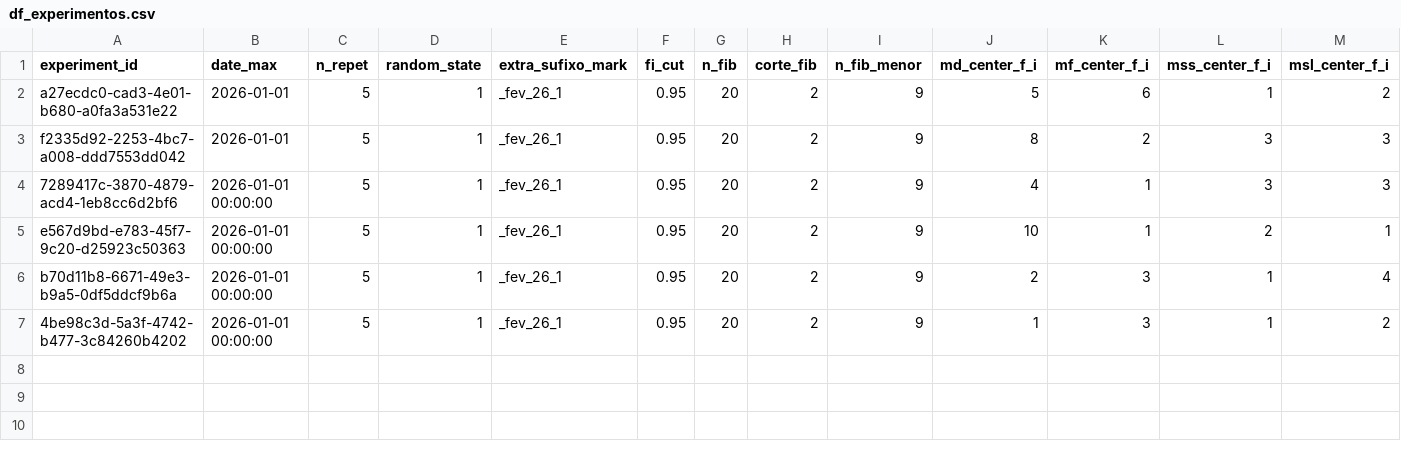
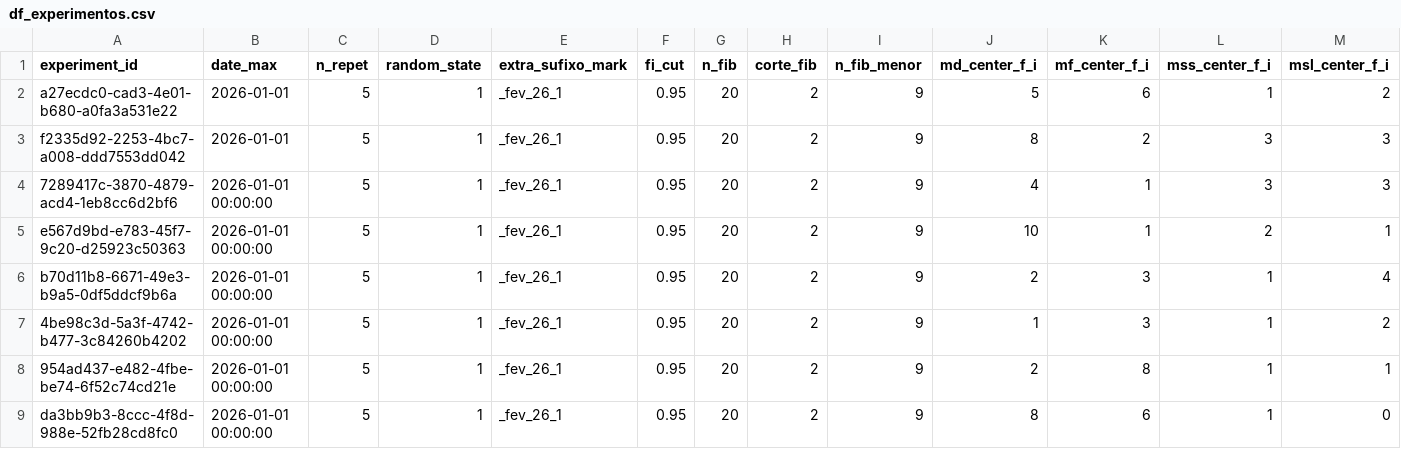
Before and after one commit to QuantImportBrazil/porto_de_santos_soja_fev_26_1, a CSV file: df_experimentos.csv, drawn as a sheet; only a part is shown; rows hold the shown columns only; the diff names each change by its address in the sheet, - before the commit and + after, or states it on an @@ line.

```diff
--- a/df_experimentos.csv
+++ b/df_experimentos.csv
+row 8: 954ad437-e482-4fbe-be74-6f52c74cd21e | 2026-01-01 00:00:00 | 5 | 1 | _fev_26_1 | 0.95 | 20 | 2 | 9 | 2 | 8 | 1 | 1
+row 9: da3bb9b3-8ccc-4f8d-988e-52fb28cd8fc0 | 2026-01-01 00:00:00 | 5 | 1 | _fev_26_1 | 0.95 | 20 | 2 | 9 | 8 | 6 | 1 | 0
```
Also changed, not shown: fi.csv, results.csv, 8 other files.
